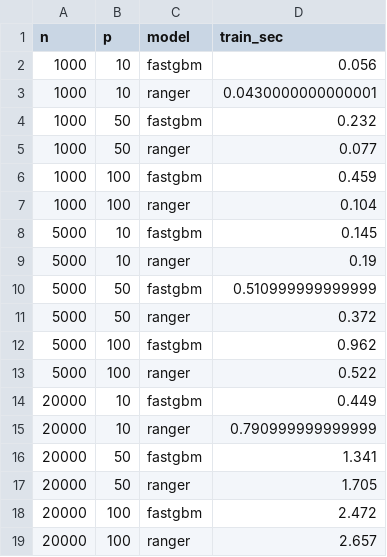
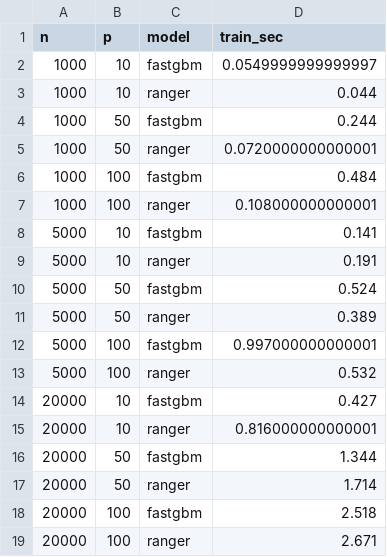
Before and after one commit to ielbadisy/fastgbm, a CSV file: inst/benchmarks/scaling-benchmark-np.csv, drawn as a sheet.

```diff
--- a/inst/benchmarks/scaling-benchmark-np.csv
+++ b/inst/benchmarks/scaling-benchmark-np.csv
@@ -1,19 +1,19 @@
 "n","p","model","train_sec"
-1000,10,"fastgbm",0.056
-1000,10,"ranger",0.0430000000000001
-1000,50,"fastgbm",0.232
-1000,50,"ranger",0.077
-1000,100,"fastgbm",0.459
-1000,100,"ranger",0.104
-5000,10,"fastgbm",0.145
-5000,10,"ranger",0.19
-5000,50,"fastgbm",0.510999999999999
-5000,50,"ranger",0.372
-5000,100,"fastgbm",0.962
-5000,100,"ranger",0.522
-20000,10,"fastgbm",0.449
-20000,10,"ranger",0.790999999999999
-20000,50,"fastgbm",1.341
-20000,50,"ranger",1.705
-20000,100,"fastgbm",2.472
-20000,100,"ranger",2.657
+1000,10,"fastgbm",0.0549999999999997
+1000,10,"ranger",0.044
+1000,50,"fastgbm",0.244
+1000,50,"ranger",0.0720000000000001
+1000,100,"fastgbm",0.484
+1000,100,"ranger",0.108000000000001
+5000,10,"fastgbm",0.141
+5000,10,"ranger",0.191
+5000,50,"fastgbm",0.524
+5000,50,"ranger",0.389
+5000,100,"fastgbm",0.997000000000001
+5000,100,"ranger",0.532
+20000,10,"fastgbm",0.427
+20000,10,"ranger",0.816000000000001
+20000,50,"fastgbm",1.344
+20000,50,"ranger",1.714
+20000,100,"fastgbm",2.518
+20000,100,"ranger",2.671
```
Also changed, not shown: inst/benchmarks/regression-benchmark-results.csv, inst/benchmarks/regression-benchmark-summary.csv, 12 other files.
